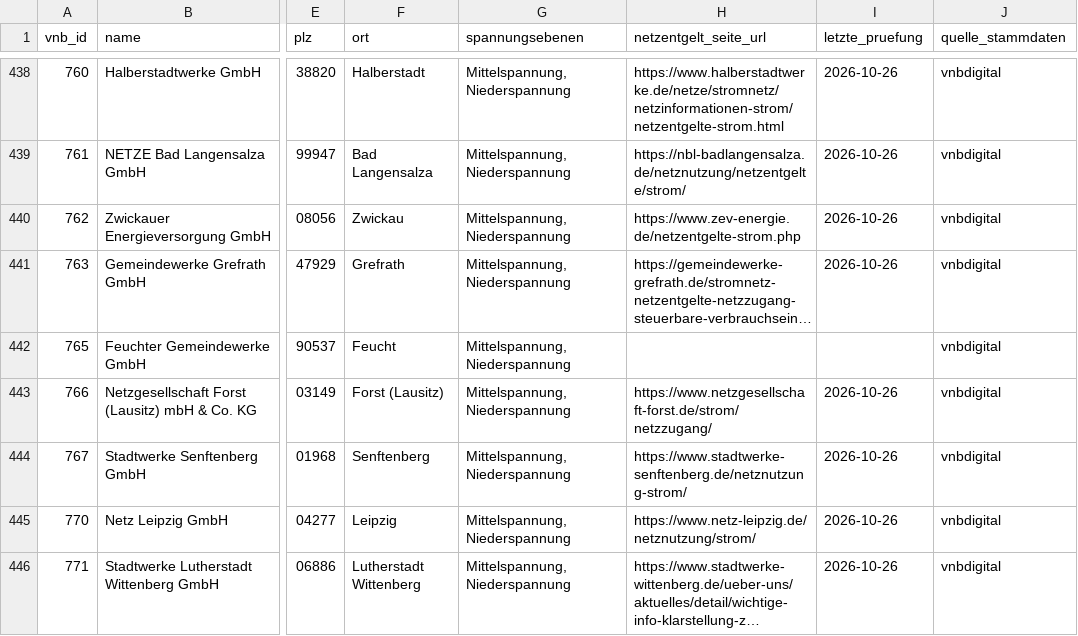
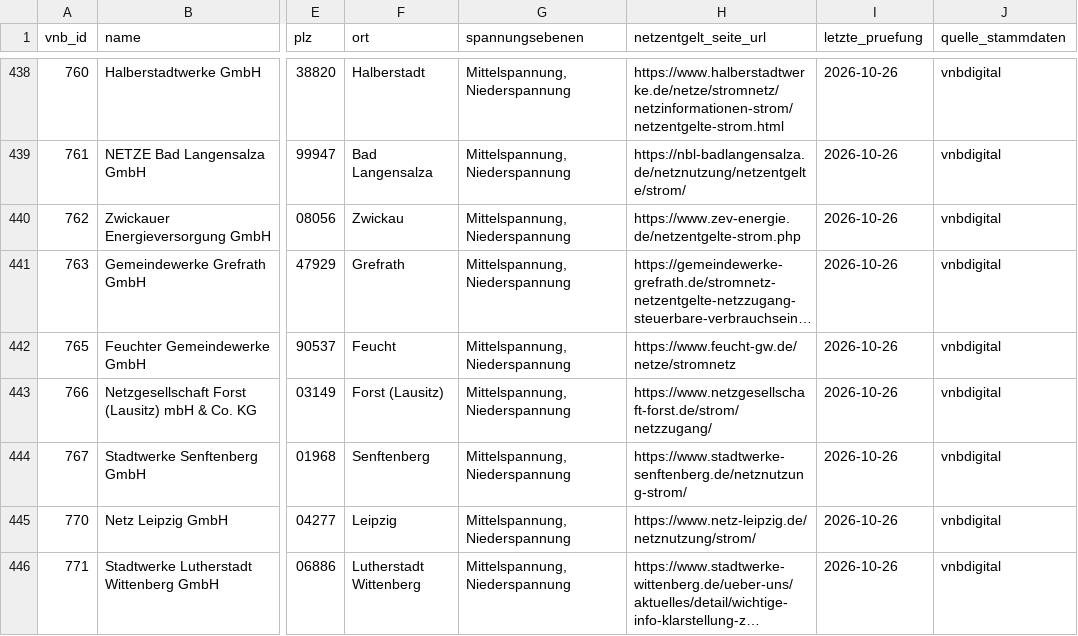
Before and after one commit to the78mole/Par14a-Database, a CSV file: data/vnb.csv, drawn as a sheet; only a part is shown, gaps mark what is left out; long unchanged cells end in …; the diff names each change by its address in the sheet, - before the commit and + after, or states it on an @@ line.

```diff
--- a/data/vnb.csv
+++ b/data/vnb.csv
-H442 (netzentgelt_seite_url): (empty)
+H442 (netzentgelt_seite_url): https://www.feucht-gw.de/netze/stromnetz
-I442 (letzte_pruefung): (empty)
+I442 (letzte_pruefung): 2026-10-26
```
Also changed, not shown: data/2027/m3_zeitfenster.csv, 1 other file.
